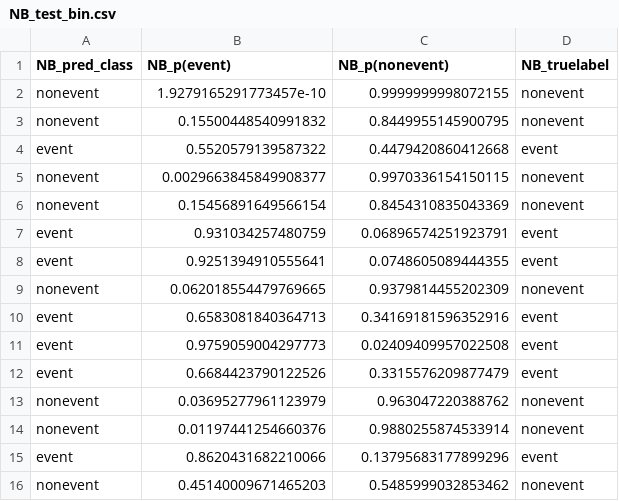
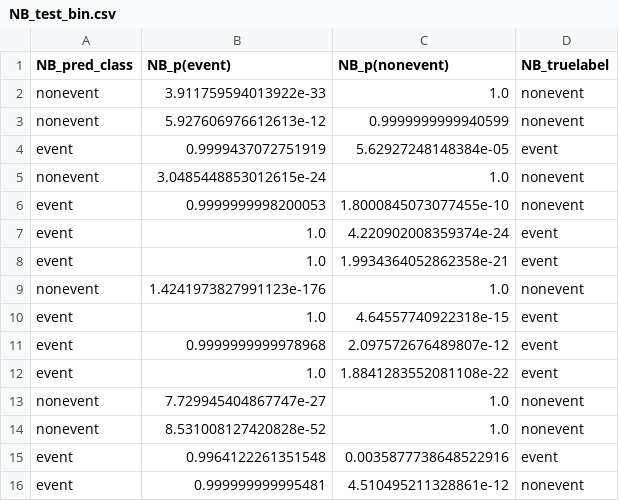
Before and after one commit to williwilliams3/TermProjectIML, a CSV file: prediction_results/NB_test_bin.csv, drawn as a sheet; only a part is shown; the diff covers the shown part only.

```diff
--- a/prediction_results/NB_test_bin.csv
+++ b/prediction_results/NB_test_bin.csv
@@ -1,16 +1,16 @@
 NB_pred_class,NB_p(event),NB_p(nonevent),NB_truelabel
-nonevent,1.9279165291773457e-10,0.9999999998072155,nonevent
-nonevent,0.15500448540991832,0.8449955145900795,nonevent
-event,0.5520579139587322,0.4479420860412668,event
-nonevent,0.0029663845849908377,0.9970336154150115,nonevent
-nonevent,0.15456891649566154,0.8454310835043369,nonevent
-event,0.931034257480759,0.06896574251923791,event
-event,0.9251394910555641,0.0748605089444355,event
-nonevent,0.062018554479769665,0.9379814455202309,nonevent
-event,0.6583081840364713,0.34169181596352916,event
-event,0.9759059004297773,0.02409409957022508,event
-event,0.6684423790122526,0.3315576209877479,event
-nonevent,0.03695277961123979,0.963047220388762,nonevent
-nonevent,0.01197441254660376,0.9880255874533914,nonevent
-event,0.8620431682210066,0.13795683177899296,event
-nonevent,0.45140009671465203,0.5485999032853462,nonevent
+nonevent,3.911759594013922e-33,1.0,nonevent
+nonevent,5.927606976612613e-12,0.9999999999940599,nonevent
+event,0.9999437072751919,5.62927248148384e-05,event
+nonevent,3.0485448853012615e-24,1.0,nonevent
+event,0.9999999998200053,1.8000845073077455e-10,nonevent
+event,1.0,4.220902008359374e-24,event
+event,1.0,1.9934364052862358e-21,event
+nonevent,1.4241973827991123e-176,1.0,nonevent
+event,1.0,4.64557740922318e-15,event
+event,0.9999999999978968,2.097572676489807e-12,event
+event,1.0,1.8841283552081108e-22,event
+nonevent,7.729945404867747e-27,1.0,nonevent
+nonevent,8.531008127420828e-52,1.0,nonevent
+event,0.9964122261351548,0.0035877738648522916,event
+event,0.999999999995481,4.510495211328861e-12,nonevent
```
Also changed, not shown: 149 edited cells elsewhere in this file, prediction_results/NB_multi.csv, prediction_results/NB_test_multi.csv, 1 other file.
